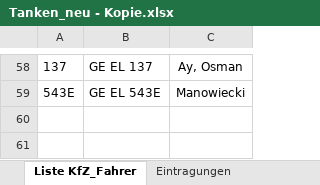
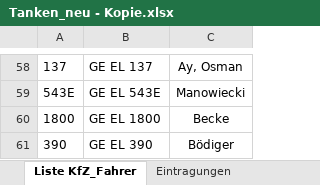
Before and after one commit to stafaaaa/gabgo, an Excel workbook: Tankbelege/Tanken_neu - Kopie.xlsx, sheet Liste KfZ_Fahrer, drawn as a sheet; only a part is shown, gaps mark what is left out; values as stored, in another font and other column widths than the file's, no borders; the diff names each change by its address in the sheet, - before the commit and + after, or states it on an @@ line.

```diff
--- a/Tankbelege/Tanken_neu - Kopie.xlsx (sheet Liste KfZ_Fahrer)
+++ b/Tankbelege/Tanken_neu - Kopie.xlsx (sheet Liste KfZ_Fahrer)
+row 60: 1800 | GE EL 1800 | Becke
+row 61: 390 | GE EL 390 | Bödiger
```
Also changed, not shown: 2 other files.
